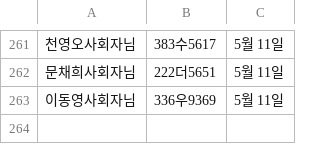
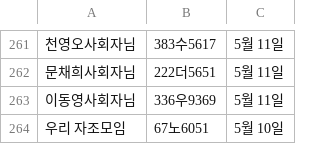
Before and after one commit to ahnonine/pdf_parking, a CSV file: data.csv, drawn as a sheet; only a part is shown, gaps mark what is left out; the diff names each change by its address in the sheet, - before the commit and + after, or states it on an @@ line.

Commit message:
Update data.csv

```diff
--- a/data.csv
+++ b/data.csv
+row 264: 우리 자조모임 | 67노6051 | 5월 10일
```
